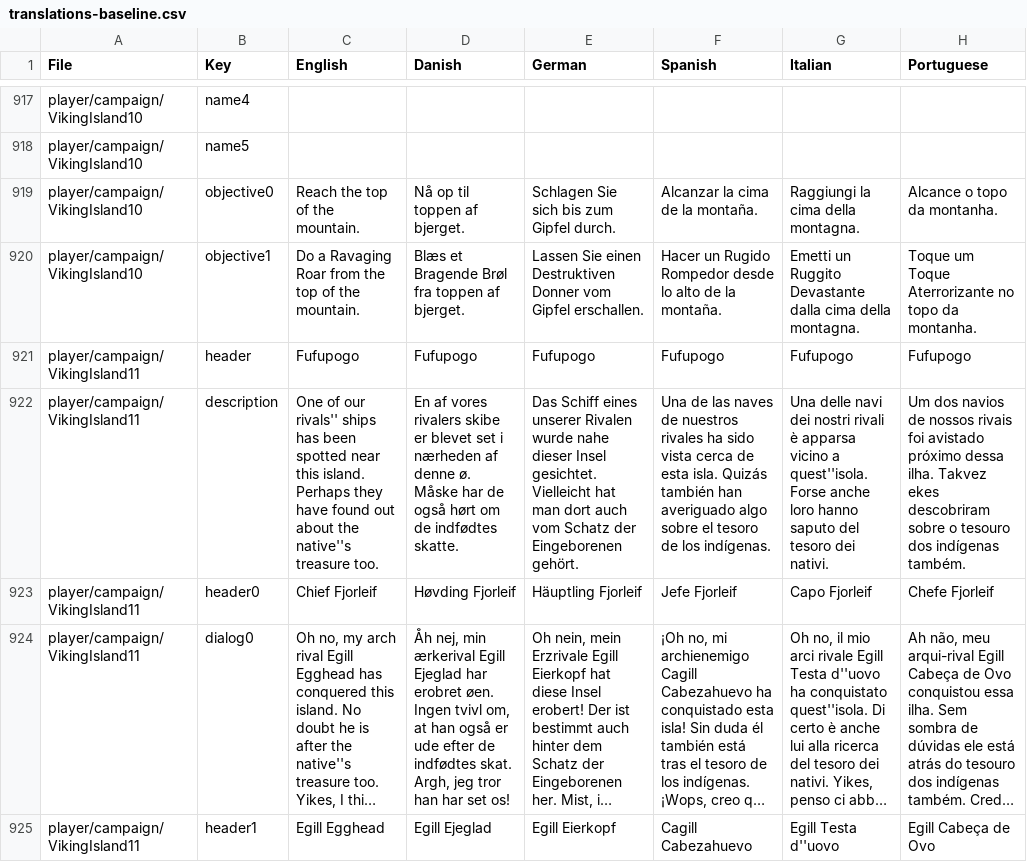
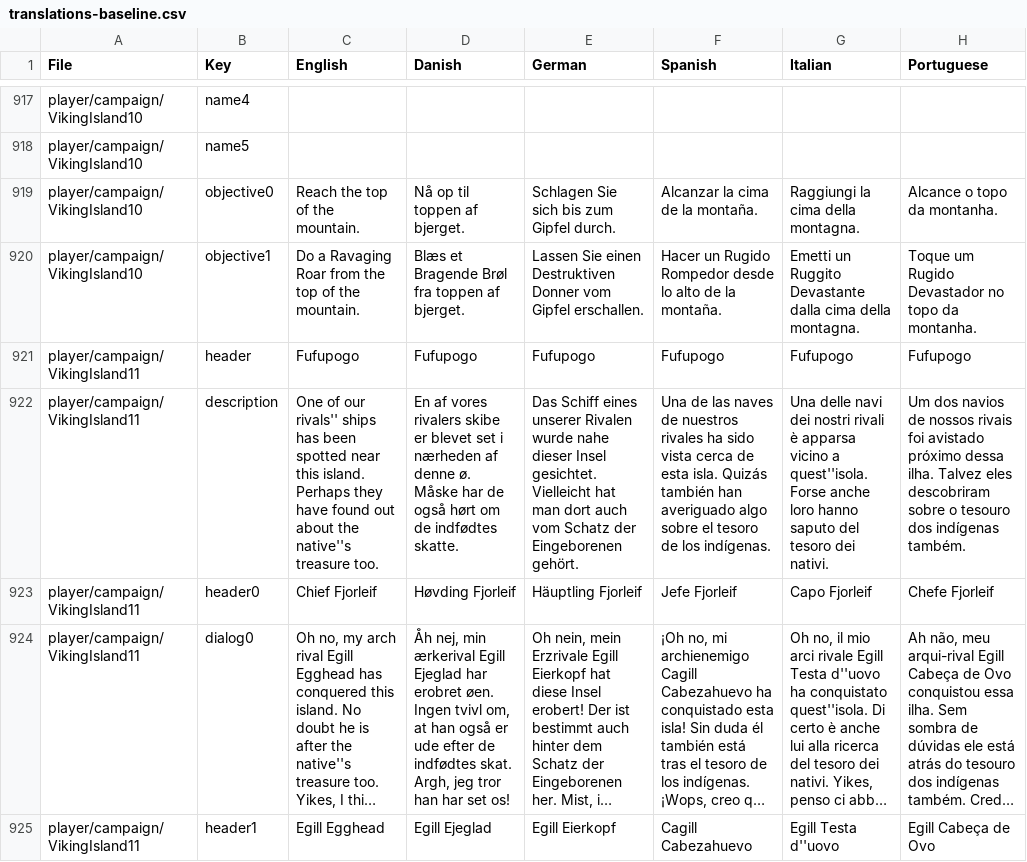
Before and after one commit to Pyprohly/tribaltrouble, a CSV file: tt/translations-baseline.csv, drawn as a sheet; only a part is shown, gaps mark what is left out; long unchanged cells end in …; the diff covers the shown part only; the diff names each change by its address in the sheet, - before the commit and + after, or states it on an @@ line.

```diff
--- a/tt/translations-baseline.csv
+++ b/tt/translations-baseline.csv
-H920 (Portuguese): Toque um Toque Aterrorizante no topo…
+H920 (Portuguese): Toque um Rugido Devastador no topo…
-H922 (Portuguese): …dessa ilha. Takvez ekes descobriram sobre…
+H922 (Portuguese): …dessa ilha. Talvez eles descobriram sobre…
```
Also changed, not shown: 49 edited cells elsewhere in this file, 44 other files.
